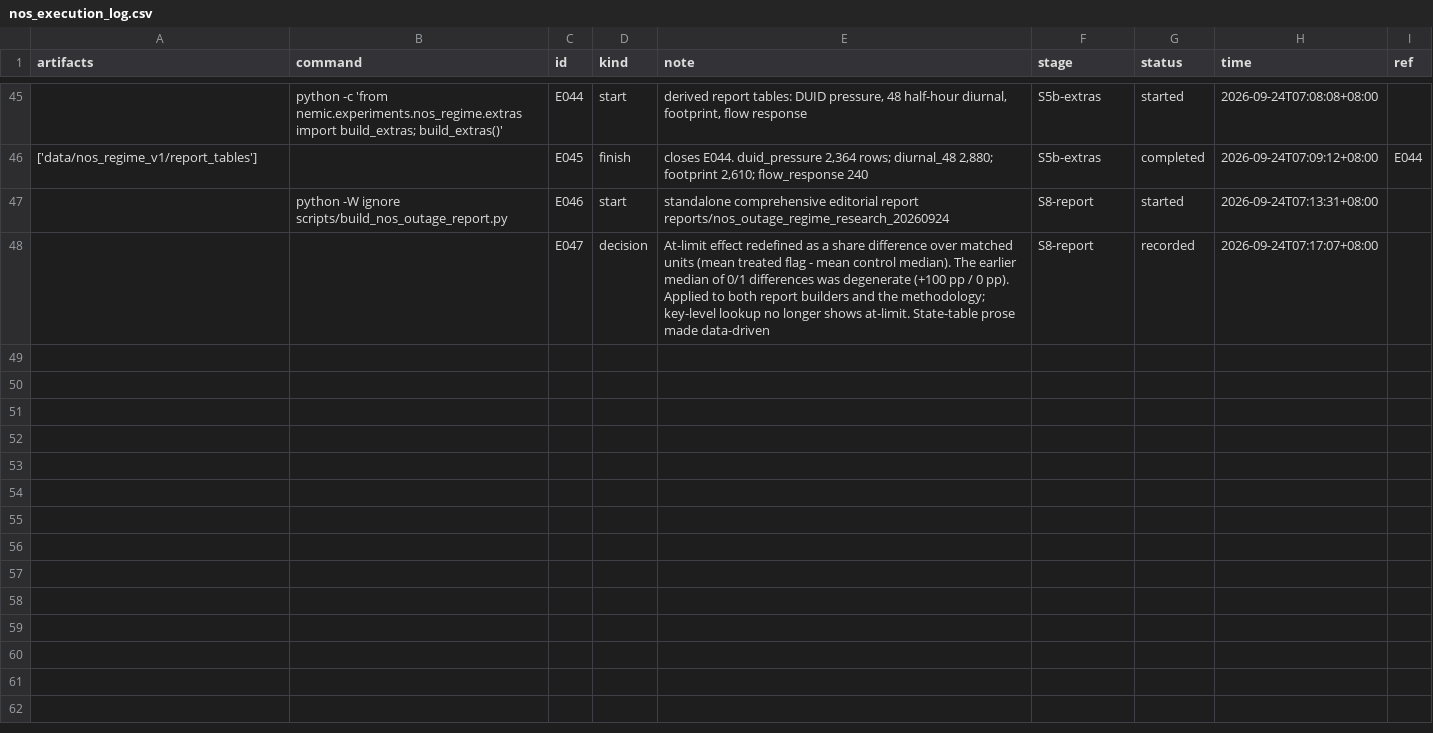
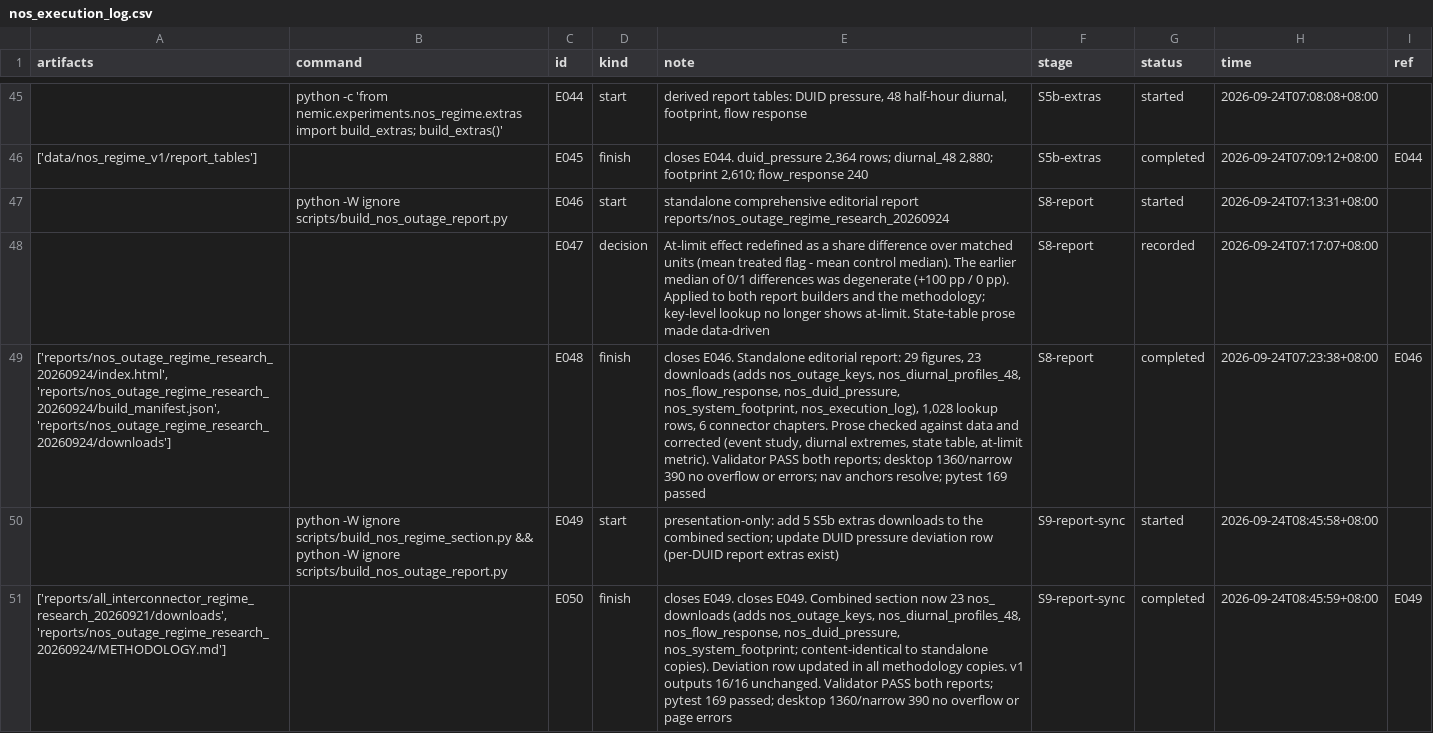
Before and after one commit to wingfundie/cross_regional_forecast, a CSV file: reports/nos_outage_regime_research_20260924/downloads/nos_execution_log.csv, drawn as a sheet; only a part is shown, gaps mark what is left out; the diff names each change by its address in the sheet, - before the commit and + after, or states it on an @@ line.

```diff
--- a/reports/nos_outage_regime_research_20260924/downloads/nos_execution_log.csv
+++ b/reports/nos_outage_regime_research_20260924/downloads/nos_execution_log.csv
+row 49: ['reports/nos_outage_regime_research_20260924/index.html', 'reports/nos_outage_regime_research_20260924/build_manifest.json', 'reports/nos_outage_regime_research_20260924/downloads'] |  | E048 | finish | closes E046. Standalone editorial report: 29 figures, 23 downloads (adds nos_outage_keys, nos_diurnal_profiles_48, nos_flow_response, nos_duid_pressure, nos_system_footprint, nos_execution_log), 1,028 lookup rows, 6 connector chapters. Prose checked against data and corrected (event study, diurnal extremes, state table, at-limit metric). Validator PASS both reports; desktop 1360/narrow 390 no overflow or errors; nav anchors resolve; pytest 169 passed | S8-report | completed | 2026-09-24T07:23:38+08:00 | E046
+row 50:  | python -W ignore scripts/build_nos_regime_section.py && python -W ignore scripts/build_nos_outage_report.py | E049 | start | presentation-only: add 5 S5b extras downloads to the combined section; update DUID pressure deviation row (per-DUID report extras exist) | S9-report-sync | started | 2026-09-24T08:45:58+08:00
+row 51: ['reports/all_interconnector_regime_research_20260921/downloads', 'reports/nos_outage_regime_research_20260924/METHODOLOGY.md'] |  | E050 | finish | closes E049. closes E049. Combined section now 23 nos_ downloads (adds nos_outage_keys, nos_diurnal_profiles_48, nos_flow_response, nos_duid_pressure, nos_system_footprint; content-identical to standalone copies). Deviation row updated in all methodology copies. v1 outputs 16/16 unchanged. Validator PASS both reports; pytest 169 passed; desktop 1360/narrow 390 no overflow or page errors | S9-report-sync | completed | 2026-09-24T08:45:59+08:00 | E049
```
Also changed, not shown: 19 other files.
